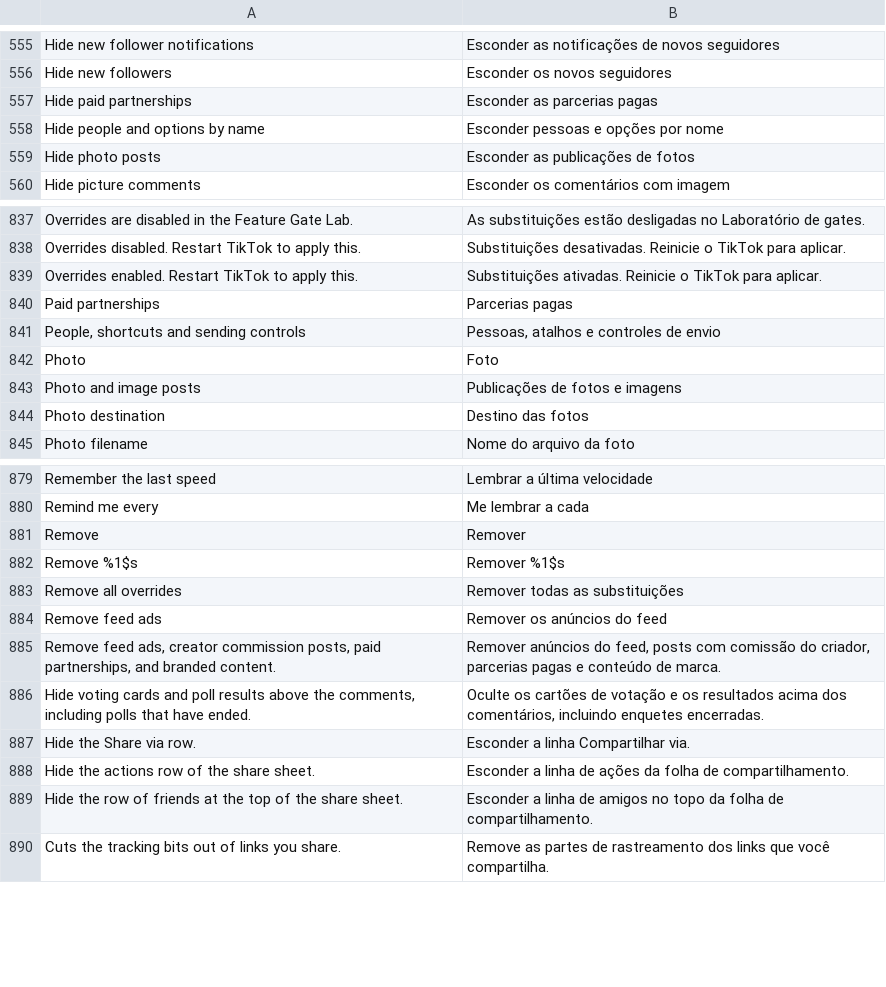
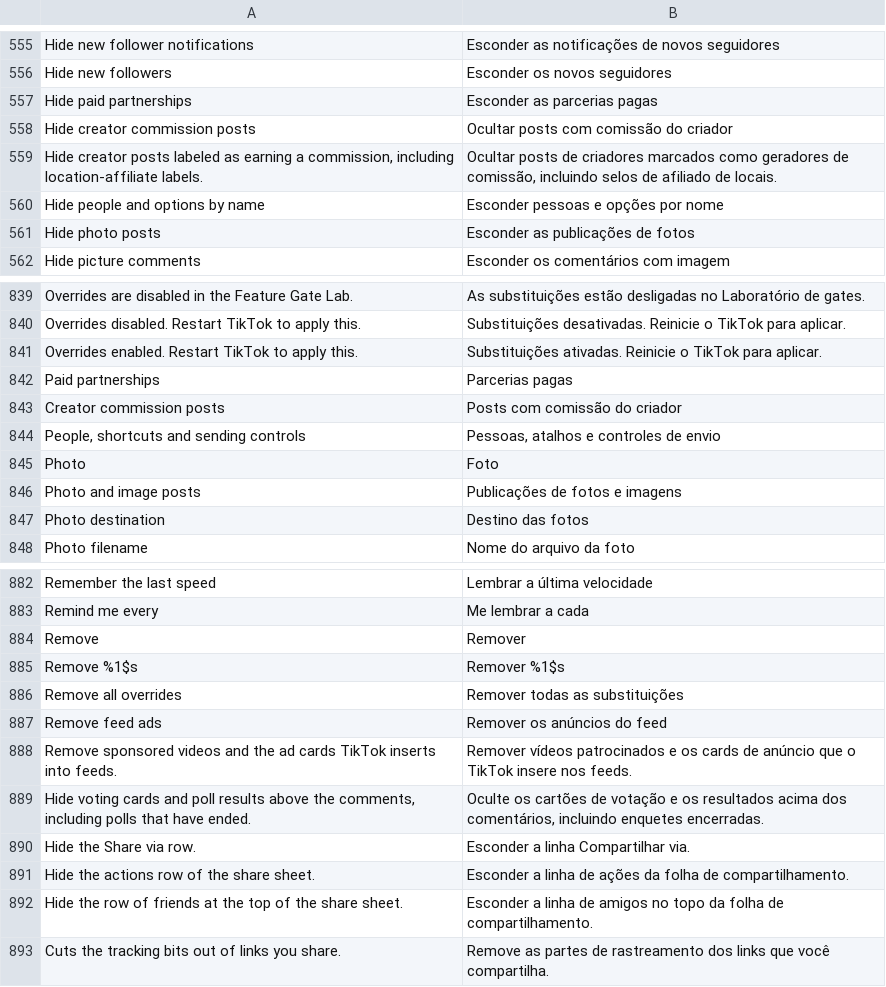
Before and after one commit to icysymmetra/tiktok-patches-for-morphe, a TSV file: extensions/tiktok/src/main/l10n/pt-rBR.tsv, drawn as a sheet; only a part is shown, gaps mark what is left out; removed rows and columns are numbered as before the commit, all else as after; the diff names each change by its address in the sheet, - before the commit and + after, or states it on an @@ line.

```diff
--- a/extensions/tiktok/src/main/l10n/pt-rBR.tsv
+++ b/extensions/tiktok/src/main/l10n/pt-rBR.tsv
+row 558: Hide creator commission posts | Ocultar posts com comissão do criador
+row 559: Hide creator posts labeled as earning a commission, including location-affiliate labels. | Ocultar posts de criadores marcados como geradores de comissão, incluindo selos de afiliado de locais.
+row 843: Creator commission posts | Posts com comissão do criador
-row 885: Remove feed ads, creator commission posts, paid partnerships, and branded content. | Remover anúncios do feed, posts com comissão do criador, parcerias pagas e conteúdo de marca.
+row 888: Remove sponsored videos and the ad cards TikTok inserts into feeds. | Remover vídeos patrocinados e os cards de anúncio que o TikTok insere nos feeds.
```
Also changed, not shown: extensions/tiktok/src/main/l10n/az.tsv, extensions/tiktok/src/main/l10n/es.tsv, 26 other files.
